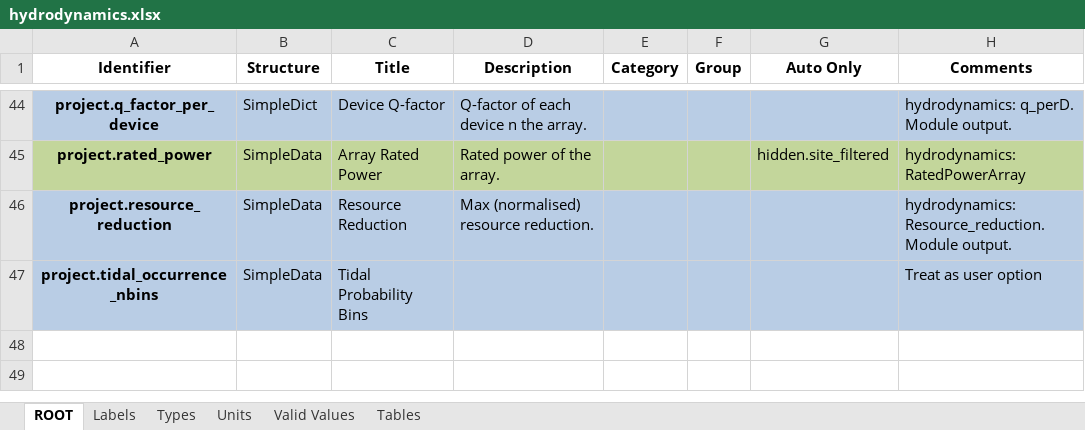
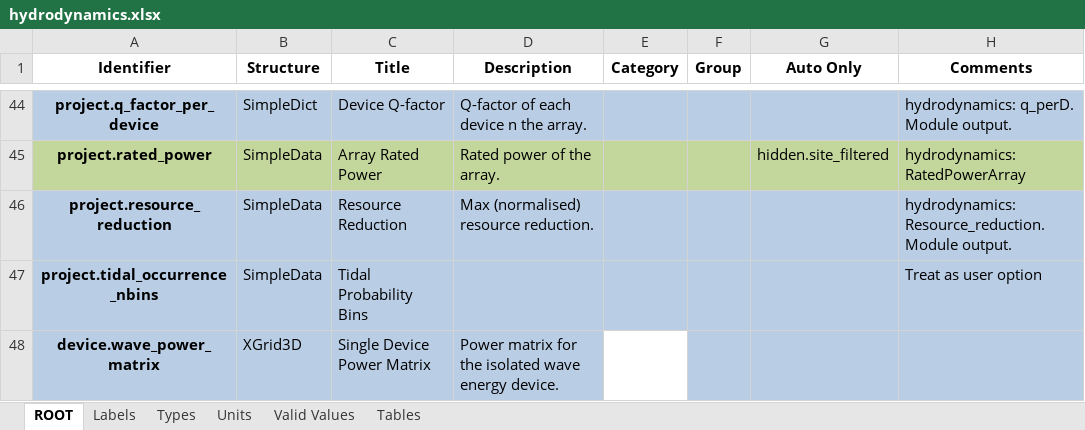
Before and after one commit to DTOcean/dtocean-core, an Excel workbook: dds/hydrodynamics.xlsx, sheet ROOT, drawn as a sheet; only a part is shown, gaps mark what is left out; values as stored, in another font and other column widths than the file's, no borders; charts and pictures not drawn; the diff names each change by its address in the sheet, - before the commit and + after, or states it on an @@ line.

Commit message:
Add single wave device power matrix as output from hydrodynamics module

```diff
--- a/dds/hydrodynamics.xlsx (sheet ROOT)
+++ b/dds/hydrodynamics.xlsx (sheet ROOT)
+row 48: device.wave_power_matrix | XGrid3D | Single Device Power Matrix | Power matrix for the isolated wave energy device.
```
Also changed, not shown: sheet Units, sheet Labels, 1 other file.
